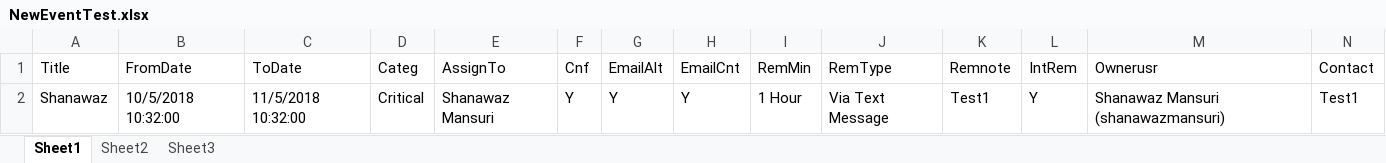
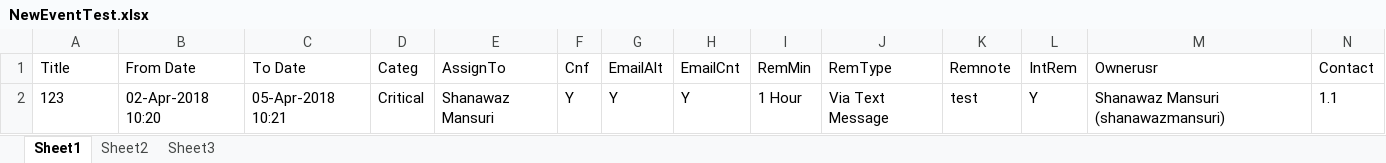
Before and after one commit to shanawazmansuri/FreeCRMTest, an Excel workbook: target/classes/NewEventTest.xlsx, sheet Sheet1, drawn as a sheet; only a part is shown; values as stored, in another font and other column widths than the file's, no borders; removed rows and columns are numbered as before the commit, all else as after; rows hold the shown columns only; the diff names each change by its address in the sheet, - before the commit and + after, or states it on an @@ line.

```diff
--- a/target/classes/NewEventTest.xlsx (sheet Sheet1)
+++ b/target/classes/NewEventTest.xlsx (sheet Sheet1)
-B1: FromDate
+B1: From Date
-C1: ToDate
+C1: To Date
-row 2: Shanawaz | 10/5/2018 10:32:00 | 11/5/2018 10:32:00 | Critical | Shanawaz Mansuri | Y | Y | Y | 1 Hour | Via Text Message | Test1 | Y | Shanawaz Mansuri (shanawazmansuri) | Test1
+row 2: 123 | 02-Apr-2018 10:20 | 05-Apr-2018 10:21 | Critical | Shanawaz Mansuri | Y | Y | Y | 1 Hour | Via Text Message | test | Y | Shanawaz Mansuri (shanawazmansuri) | 1.1
```
Also changed, not shown: target/test-classes/NewEventTest.xlsx, 28 other files.
